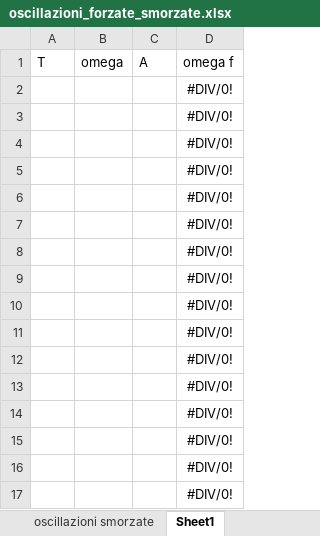
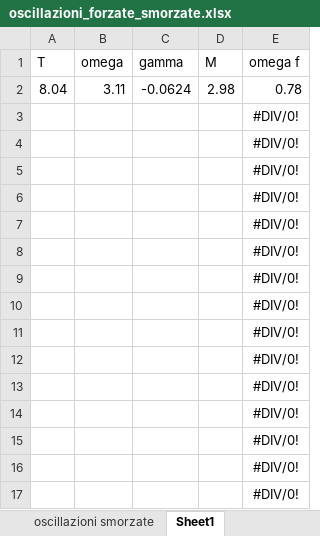
Before and after one commit to CarminatiGiovanni/LaboratorioFisica1, an Excel workbook: OSCILLAZIONI FORZATE SMORZATE/oscillazioni_forzate_smorzate.xlsx, sheet Sheet1, drawn as a sheet; values as stored, in another font and other column widths than the file's, no borders; removed rows and columns are numbered as before the commit, all else as after; the diff names each change by its address in the sheet, - before the commit and + after, or states it on an @@ line.

Commit message:
DATI PRIMA DI RIPRENDERE LE MISURE perchè è stato toccato il disco

```diff
--- a/OSCILLAZIONI FORZATE SMORZATE/oscillazioni_forzate_smorzate.xlsx (sheet Sheet1)
+++ b/OSCILLAZIONI FORZATE SMORZATE/oscillazioni_forzate_smorzate.xlsx (sheet Sheet1)
-column C (A), empty
+column C (gamma), empty
+column D (M), empty
+row 2: 8.04 | 3.11 | -0.0624 | 2.98 | 0.78
-row 17:  |  |  | #DIV/0!
```
Also changed, not shown: sheet oscillazioni libere, formulas that keep their value.
